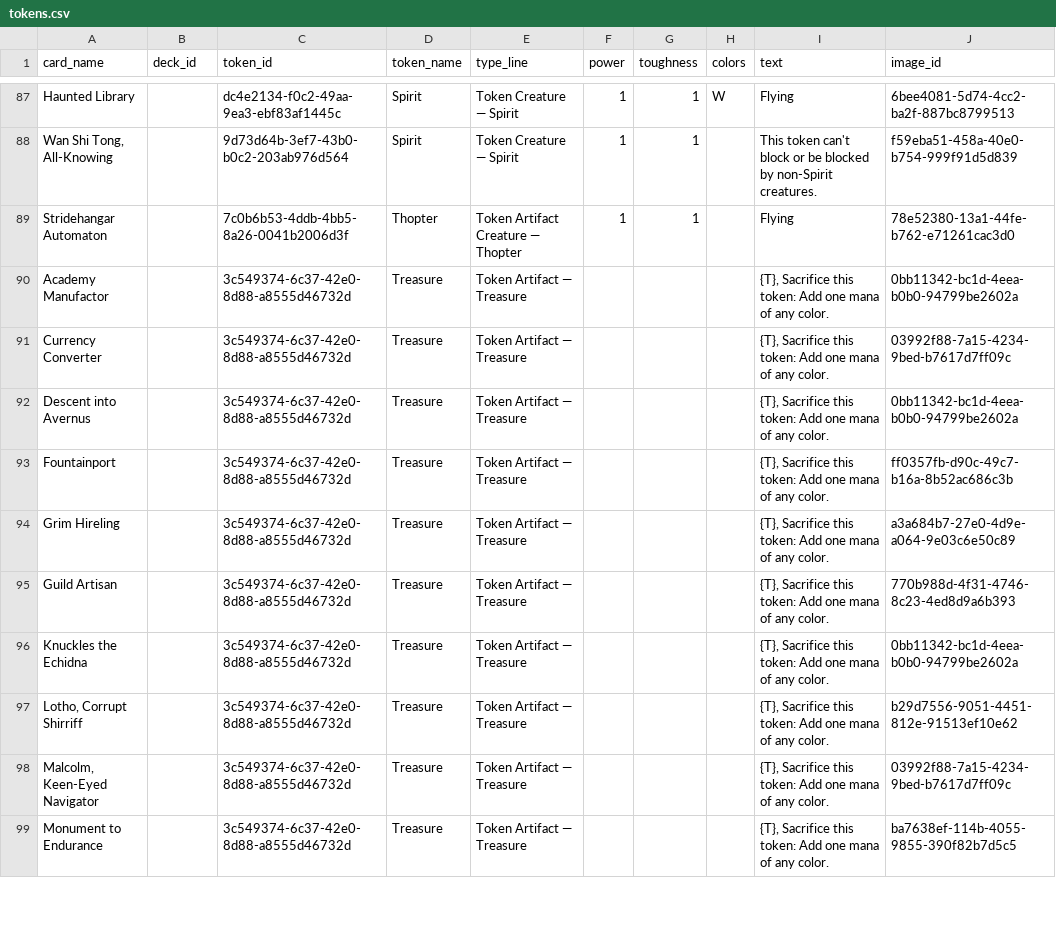
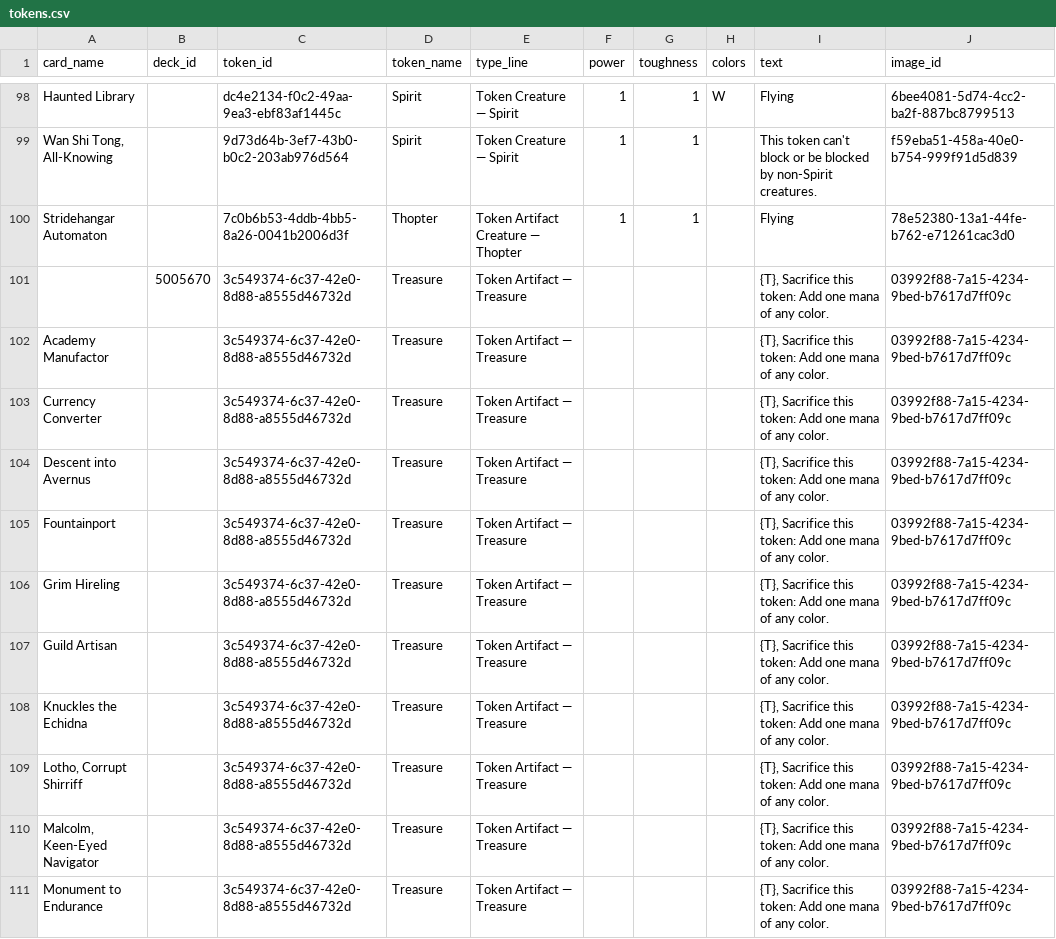
Before and after one commit to jimna-h/archidekt-snapshot, a CSV file: data/tokens.csv, drawn as a sheet; only a part is shown, gaps mark what is left out; the diff covers the shown part only.

```diff
--- a/data/tokens.csv
+++ b/data/tokens.csv
@@ -89,11 +100,12 @@ Haunted Library,,dc4e2134-f0c2-49aa-9ea3-ebf83af1445c,Spirit,Token Creature —
 Stridehangar Automaton,,7c0b6b53-4ddb-4bb5-8a26-0041b2006d3f,Thopter,Token Artifact Creature — Thopter,1,1,,Flying,78e52380-13a1-44fe-b762-e71261cac3d0
-Academy Manufactor,,3c549374-6c37-42e0-8d88-a8555d46732d,Treasure,Token Artifact — Treasure,,,,"{T}, Sacrifice this token: Add one mana of any color.",0bb11342-bc1d-4eea-b0b0-94799be2602a
+,5005670,3c549374-6c37-42e0-8d88-a8555d46732d,Treasure,Token Artifact — Treasure,,,,"{T}, Sacrifice this token: Add one mana of any color.",03992f88-7a15-4234-9bed-b7617d7ff09c
+Academy Manufactor,,3c549374-6c37-42e0-8d88-a8555d46732d,Treasure,Token Artifact — Treasure,,,,"{T}, Sacrifice this token: Add one mana of any color.",03992f88-7a15-4234-9bed-b7617d7ff09c
 Currency Converter,,3c549374-6c37-42e0-8d88-a8555d46732d,Treasure,Token Artifact — Treasure,,,,"{T}, Sacrifice this token: Add one mana of any color.",03992f88-7a15-4234-9bed-b7617d7ff09c
-Descent into Avernus,,3c549374-6c37-42e0-8d88-a8555d46732d,Treasure,Token Artifact — Treasure,,,,"{T}, Sacrifice this token: Add one mana of any color.",0bb11342-bc1d-4eea-b0b0-94799be2602a
-Fountainport,,3c549374-6c37-42e0-8d88-a8555d46732d,Treasure,Token Artifact — Treasure,,,,"{T}, Sacrifice this token: Add one mana of any color.",ff0357fb-d90c-49c7-b16a-8b52ac686c3b
-Grim Hireling,,3c549374-6c37-42e0-8d88-a8555d46732d,Treasure,Token Artifact — Treasure,,,,"{T}, Sacrifice this token: Add one mana of any color.",a3a684b7-27e0-4d9e-a064-9e03c6e50c89
-Guild Artisan,,3c549374-6c37-42e0-8d88-a8555d46732d,Treasure,Token Artifact — Treasure,,,,"{T}, Sacrifice this token: Add one mana of any color.",770b988d-4f31-4746-8c23-4ed8d9a6b393
-Knuckles the Echidna,,3c549374-6c37-42e0-8d88-a8555d46732d,Treasure,Token Artifact — Treasure,,,,"{T}, Sacrifice this token: Add one mana of any color.",0bb11342-bc1d-4eea-b0b0-94799be2602a
-"Lotho, Corrupt Shirriff",,3c549374-6c37-42e0-8d88-a8555d46732d,Treasure,Token Artifact — Treasure,,,,"{T}, Sacrifice this token: Add one mana of any color.",b29d7556-9051-4451-812e-91513ef10e62
+Descent into Avernus,,3c549374-6c37-42e0-8d88-a8555d46732d,Treasure,Token Artifact — Treasure,,,,"{T}, Sacrifice this token: Add one mana of any color.",03992f88-7a15-4234-9bed-b7617d7ff09c
+Fountainport,,3c549374-6c37-42e0-8d88-a8555d46732d,Treasure,Token Artifact — Treasure,,,,"{T}, Sacrifice this token: Add one mana of any color.",03992f88-7a15-4234-9bed-b7617d7ff09c
+Grim Hireling,,3c549374-6c37-42e0-8d88-a8555d46732d,Treasure,Token Artifact — Treasure,,,,"{T}, Sacrifice this token: Add one mana of any color.",03992f88-7a15-4234-9bed-b7617d7ff09c
+Guild Artisan,,3c549374-6c37-42e0-8d88-a8555d46732d,Treasure,Token Artifact — Treasure,,,,"{T}, Sacrifice this token: Add one mana of any color.",03992f88-7a15-4234-9bed-b7617d7ff09c
+Knuckles the Echidna,,3c549374-6c37-42e0-8d88-a8555d46732d,Treasure,Token Artifact — Treasure,,,,"{T}, Sacrifice this token: Add one mana of any color.",03992f88-7a15-4234-9bed-b7617d7ff09c
+"Lotho, Corrupt Shirriff",,3c549374-6c37-42e0-8d88-a8555d46732d,Treasure,Token Artifact — Treasure,,,,"{T}, Sacrifice this token: Add one mana of any color.",03992f88-7a15-4234-9bed-b7617d7ff09c
 "Malcolm, Keen-Eyed Navigator",,3c549374-6c37-42e0-8d88-a8555d46732d,Treasure,Token Artifact — Treasure,,,,"{T}, Sacrifice this token: Add one mana of any color.",03992f88-7a15-4234-9bed-b7617d7ff09c
-Monument to Endurance,,3c549374-6c37-42e0-8d88-a8555d46732d,Treasure,Token Artifact — Treasure,,,,"{T}, Sacrifice this token: Add one mana of any color.",ba7638ef-114b-4055-9855-390f82b7d5c5
+Monument to Endurance,,3c549374-6c37-42e0-8d88-a8555d46732d,Treasure,Token Artifact — Treasure,,,,"{T}, Sacrifice this token: Add one mana of any color.",03992f88-7a15-4234-9bed-b7617d7ff09c
```
Also changed, not shown: 12 added rows and 18 edited cells elsewhere in this file, data/card_prices/2026-10.csv, data/decks.csv, 2 other files.
